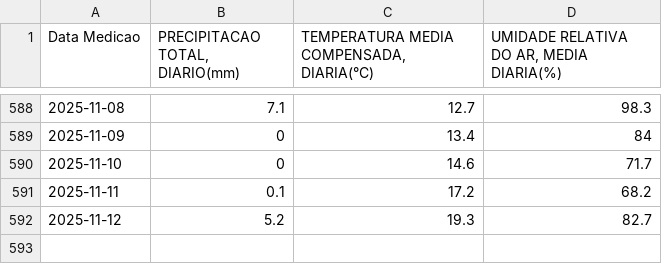
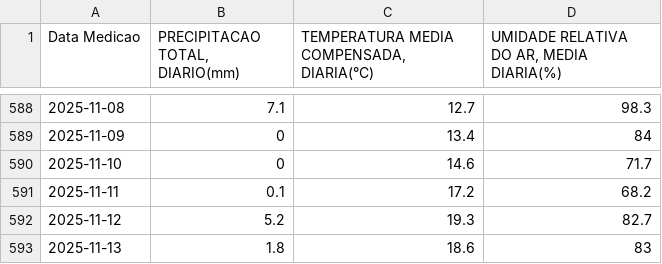
Before and after one commit to lucaslopezpuerta/LavpopBusinessIntelligence, a CSV file: data/weather.csv, drawn as a sheet; only a part is shown, gaps mark what is left out.

```diff
--- a/data/weather.csv
+++ b/data/weather.csv
@@ -592 +592,2 @@ Data Medicao,"PRECIPITACAO TOTAL, DIARIO(mm)","TEMPERATURA MEDIA COMPENSADA, DIA
 2025-11-12,5.2,19.3,82.7
+2025-11-13,1.8,18.6,83
```
Also changed, not shown: data/customer.csv, data/rfm.csv, 5 other files.
